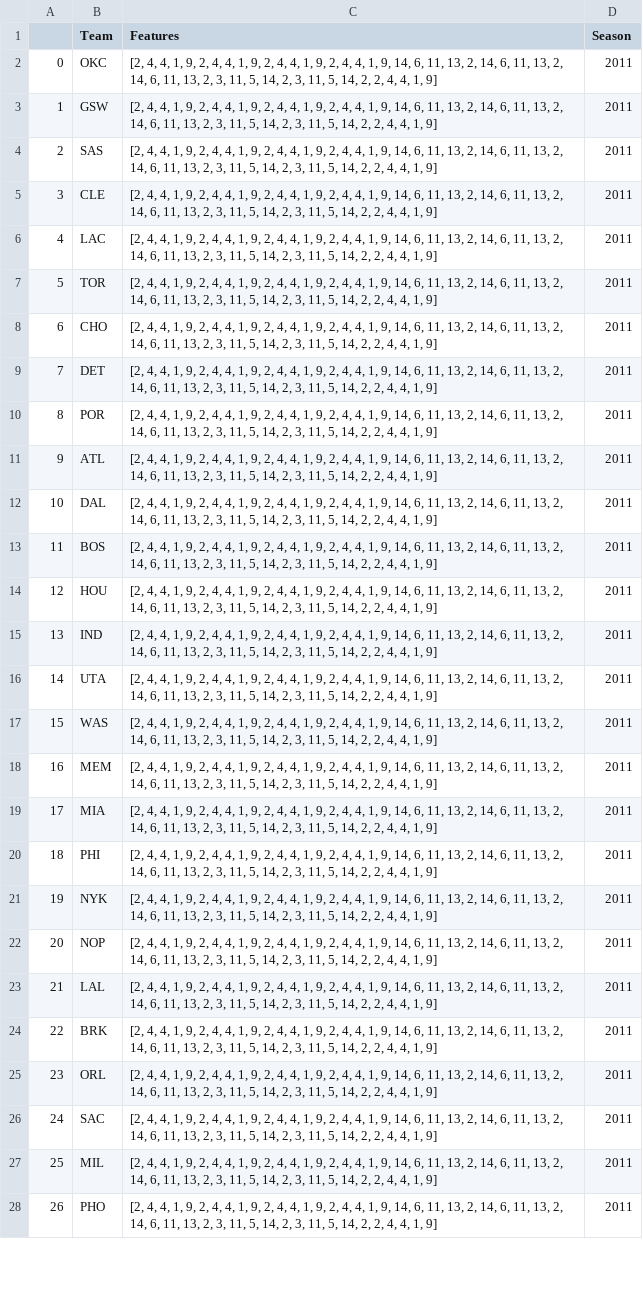
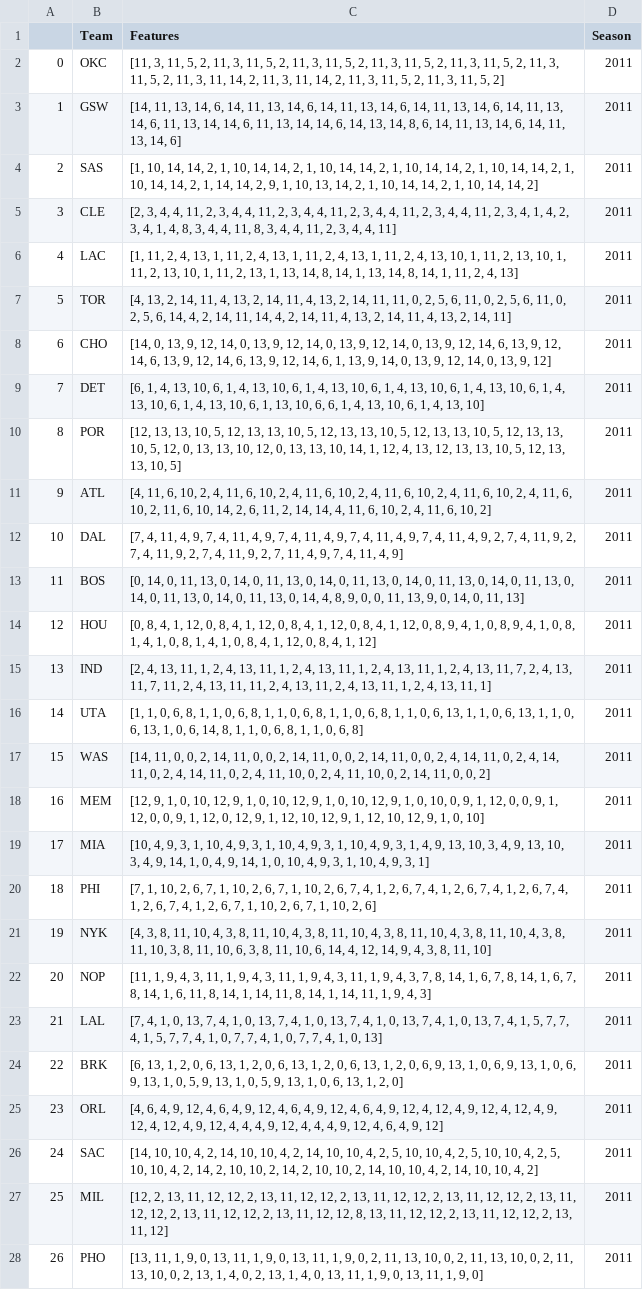
Before and after one commit to MonkeykingYan/NBA, a CSV file: Clustering/teamClusters2011.csv, drawn as a sheet; only a part is shown; the diff covers the shown part only; the diff names each change by its address in the sheet, - before the commit and + after, or states it on an @@ line.

```diff
--- a/Clustering/teamClusters2011.csv
+++ b/Clustering/teamClusters2011.csv
-C2 (Features): [2, 4, 4, 1, 9, 2, 4, 4, 1, 9, 2, 4, 4, 1, 9, 2, 4, 4, 1, 9, 14, 6, 11, 13, 2, 14, 6, 11, 13, 2, 14, 6, 11, 13, 2, 3, 11, 5, 14, 2, 3, 11, 5, 14, 2, 2, 4, 4, 1, 9]
+C2 (Features): [11, 3, 11, 5, 2, 11, 3, 11, 5, 2, 11, 3, 11, 5, 2, 11, 3, 11, 5, 2, 11, 3, 11, 5, 2, 11, 3, 11, 5, 2, 11, 3, 11, 14, 2, 11, 3, 11, 14, 2, 11, 3, 11, 5, 2, 11, 3, 11, 5, 2]
-C3 (Features): [2, 4, 4, 1, 9, 2, 4, 4, 1, 9, 2, 4, 4, 1, 9, 2, 4, 4, 1, 9, 14, 6, 11, 13, 2, 14, 6, 11, 13, 2, 14, 6, 11, 13, 2, 3, 11, 5, 14, 2, 3, 11, 5, 14, 2, 2, 4, 4, 1, 9]
+C3 (Features): [14, 11, 13, 14, 6, 14, 11, 13, 14, 6, 14, 11, 13, 14, 6, 14, 11, 13, 14, 6, 14, 11, 13, 14, 6, 11, 13, 14, 14, 6, 11, 13, 14, 14, 6, 14, 13, 14, 8, 6, 14, 11, 13, 14, 6, 14, 11, 13, 14, 6]
-C4 (Features): [2, 4, 4, 1, 9, 2, 4, 4, 1, 9, 2, 4, 4, 1, 9, 2, 4, 4, 1, 9, 14, 6, 11, 13, 2, 14, 6, 11, 13, 2, 14, 6, 11, 13, 2, 3, 11, 5, 14, 2, 3, 11, 5, 14, 2, 2, 4, 4, 1, 9]
+C4 (Features): [1, 10, 14, 14, 2, 1, 10, 14, 14, 2, 1, 10, 14, 14, 2, 1, 10, 14, 14, 2, 1, 10, 14, 14, 2, 1, 10, 14, 14, 2, 1, 14, 14, 2, 9, 1, 10, 13, 14, 2, 1, 10, 14, 14, 2, 1, 10, 14, 14, 2]
-C5 (Features): [2, 4, 4, 1, 9, 2, 4, 4, 1, 9, 2, 4, 4, 1, 9, 2, 4, 4, 1, 9, 14, 6, 11, 13, 2, 14, 6, 11, 13, 2, 14, 6, 11, 13, 2, 3, 11, 5, 14, 2, 3, 11, 5, 14, 2, 2, 4, 4, 1, 9]
+C5 (Features): [2, 3, 4, 4, 11, 2, 3, 4, 4, 11, 2, 3, 4, 4, 11, 2, 3, 4, 4, 11, 2, 3, 4, 4, 11, 2, 3, 4, 1, 4, 2, 3, 4, 1, 4, 8, 3, 4, 4, 11, 8, 3, 4, 4, 11, 2, 3, 4, 4, 11]
-C6 (Features): [2, 4, 4, 1, 9, 2, 4, 4, 1, 9, 2, 4, 4, 1, 9, 2, 4, 4, 1, 9, 14, 6, 11, 13, 2, 14, 6, 11, 13, 2, 14, 6, 11, 13, 2, 3, 11, 5, 14, 2, 3, 11, 5, 14, 2, 2, 4, 4, 1, 9]
+C6 (Features): [1, 11, 2, 4, 13, 1, 11, 2, 4, 13, 1, 11, 2, 4, 13, 1, 11, 2, 4, 13, 10, 1, 11, 2, 13, 10, 1, 11, 2, 13, 10, 1, 11, 2, 13, 1, 13, 14, 8, 14, 1, 13, 14, 8, 14, 1, 11, 2, 4, 13]
-C7 (Features): [2, 4, 4, 1, 9, 2, 4, 4, 1, 9, 2, 4, 4, 1, 9, 2, 4, 4, 1, 9, 14, 6, 11, 13, 2, 14, 6, 11, 13, 2, 14, 6, 11, 13, 2, 3, 11, 5, 14, 2, 3, 11, 5, 14, 2, 2, 4, 4, 1, 9]
+C7 (Features): [4, 13, 2, 14, 11, 4, 13, 2, 14, 11, 4, 13, 2, 14, 11, 11, 0, 2, 5, 6, 11, 0, 2, 5, 6, 11, 0, 2, 5, 6, 14, 4, 2, 14, 11, 14, 4, 2, 14, 11, 4, 13, 2, 14, 11, 4, 13, 2, 14, 11]
-C8 (Features): [2, 4, 4, 1, 9, 2, 4, 4, 1, 9, 2, 4, 4, 1, 9, 2, 4, 4, 1, 9, 14, 6, 11, 13, 2, 14, 6, 11, 13, 2, 14, 6, 11, 13, 2, 3, 11, 5, 14, 2, 3, 11, 5, 14, 2, 2, 4, 4, 1, 9]
+C8 (Features): [14, 0, 13, 9, 12, 14, 0, 13, 9, 12, 14, 0, 13, 9, 12, 14, 0, 13, 9, 12, 14, 6, 13, 9, 12, 14, 6, 13, 9, 12, 14, 6, 13, 9, 12, 14, 6, 1, 13, 9, 14, 0, 13, 9, 12, 14, 0, 13, 9, 12]
-C9 (Features): [2, 4, 4, 1, 9, 2, 4, 4, 1, 9, 2, 4, 4, 1, 9, 2, 4, 4, 1, 9, 14, 6, 11, 13, 2, 14, 6, 11, 13, 2, 14, 6, 11, 13, 2, 3, 11, 5, 14, 2, 3, 11, 5, 14, 2, 2, 4, 4, 1, 9]
+C9 (Features): [6, 1, 4, 13, 10, 6, 1, 4, 13, 10, 6, 1, 4, 13, 10, 6, 1, 4, 13, 10, 6, 1, 4, 13, 10, 6, 1, 4, 13, 10, 6, 1, 4, 13, 10, 6, 1, 13, 10, 6, 6, 1, 4, 13, 10, 6, 1, 4, 13, 10]
-C10 (Features): [2, 4, 4, 1, 9, 2, 4, 4, 1, 9, 2, 4, 4, 1, 9, 2, 4, 4, 1, 9, 14, 6, 11, 13, 2, 14, 6, 11, 13, 2, 14, 6, 11, 13, 2, 3, 11, 5, 14, 2, 3, 11, 5, 14, 2, 2, 4, 4, 1, 9]
+C10 (Features): [12, 13, 13, 10, 5, 12, 13, 13, 10, 5, 12, 13, 13, 10, 5, 12, 13, 13, 10, 5, 12, 13, 13, 10, 5, 12, 0, 13, 13, 10, 12, 0, 13, 13, 10, 14, 1, 12, 4, 13, 12, 13, 13, 10, 5, 12, 13, 13, 10, 5]
-C11 (Features): [2, 4, 4, 1, 9, 2, 4, 4, 1, 9, 2, 4, 4, 1, 9, 2, 4, 4, 1, 9, 14, 6, 11, 13, 2, 14, 6, 11, 13, 2, 14, 6, 11, 13, 2, 3, 11, 5, 14, 2, 3, 11, 5, 14, 2, 2, 4, 4, 1, 9]
+C11 (Features): [4, 11, 6, 10, 2, 4, 11, 6, 10, 2, 4, 11, 6, 10, 2, 4, 11, 6, 10, 2, 4, 11, 6, 10, 2, 4, 11, 6, 10, 2, 11, 6, 10, 14, 2, 6, 11, 2, 14, 14, 4, 11, 6, 10, 2, 4, 11, 6, 10, 2]
-C12 (Features): [2, 4, 4, 1, 9, 2, 4, 4, 1, 9, 2, 4, 4, 1, 9, 2, 4, 4, 1, 9, 14, 6, 11, 13, 2, 14, 6, 11, 13, 2, 14, 6, 11, 13, 2, 3, 11, 5, 14, 2, 3, 11, 5, 14, 2, 2, 4, 4, 1, 9]
+C12 (Features): [7, 4, 11, 4, 9, 7, 4, 11, 4, 9, 7, 4, 11, 4, 9, 7, 4, 11, 4, 9, 7, 4, 11, 4, 9, 2, 7, 4, 11, 9, 2, 7, 4, 11, 9, 2, 7, 4, 11, 9, 2, 7, 11, 4, 9, 7, 4, 11, 4, 9]
-C13 (Features): [2, 4, 4, 1, 9, 2, 4, 4, 1, 9, 2, 4, 4, 1, 9, 2, 4, 4, 1, 9, 14, 6, 11, 13, 2, 14, 6, 11, 13, 2, 14, 6, 11, 13, 2, 3, 11, 5, 14, 2, 3, 11, 5, 14, 2, 2, 4, 4, 1, 9]
+C13 (Features): [0, 14, 0, 11, 13, 0, 14, 0, 11, 13, 0, 14, 0, 11, 13, 0, 14, 0, 11, 13, 0, 14, 0, 11, 13, 0, 14, 0, 11, 13, 0, 14, 0, 11, 13, 0, 14, 4, 8, 9, 0, 0, 11, 13, 9, 0, 14, 0, 11, 13]
-C14 (Features): [2, 4, 4, 1, 9, 2, 4, 4, 1, 9, 2, 4, 4, 1, 9, 2, 4, 4, 1, 9, 14, 6, 11, 13, 2, 14, 6, 11, 13, 2, 14, 6, 11, 13, 2, 3, 11, 5, 14, 2, 3, 11, 5, 14, 2, 2, 4, 4, 1, 9]
+C14 (Features): [0, 8, 4, 1, 12, 0, 8, 4, 1, 12, 0, 8, 4, 1, 12, 0, 8, 4, 1, 12, 0, 8, 9, 4, 1, 0, 8, 9, 4, 1, 0, 8, 1, 4, 1, 0, 8, 1, 4, 1, 0, 8, 4, 1, 12, 0, 8, 4, 1, 12]
-C15 (Features): [2, 4, 4, 1, 9, 2, 4, 4, 1, 9, 2, 4, 4, 1, 9, 2, 4, 4, 1, 9, 14, 6, 11, 13, 2, 14, 6, 11, 13, 2, 14, 6, 11, 13, 2, 3, 11, 5, 14, 2, 3, 11, 5, 14, 2, 2, 4, 4, 1, 9]
+C15 (Features): [2, 4, 13, 11, 1, 2, 4, 13, 11, 1, 2, 4, 13, 11, 1, 2, 4, 13, 11, 1, 2, 4, 13, 11, 7, 2, 4, 13, 11, 7, 11, 2, 4, 13, 11, 11, 2, 4, 13, 11, 2, 4, 13, 11, 1, 2, 4, 13, 11, 1]
-C16 (Features): [2, 4, 4, 1, 9, 2, 4, 4, 1, 9, 2, 4, 4, 1, 9, 2, 4, 4, 1, 9, 14, 6, 11, 13, 2, 14, 6, 11, 13, 2, 14, 6, 11, 13, 2, 3, 11, 5, 14, 2, 3, 11, 5, 14, 2, 2, 4, 4, 1, 9]
+C16 (Features): [1, 1, 0, 6, 8, 1, 1, 0, 6, 8, 1, 1, 0, 6, 8, 1, 1, 0, 6, 8, 1, 1, 0, 6, 13, 1, 1, 0, 6, 13, 1, 1, 0, 6, 13, 1, 0, 6, 14, 8, 1, 1, 0, 6, 8, 1, 1, 0, 6, 8]
-C17 (Features): [2, 4, 4, 1, 9, 2, 4, 4, 1, 9, 2, 4, 4, 1, 9, 2, 4, 4, 1, 9, 14, 6, 11, 13, 2, 14, 6, 11, 13, 2, 14, 6, 11, 13, 2, 3, 11, 5, 14, 2, 3, 11, 5, 14, 2, 2, 4, 4, 1, 9]
+C17 (Features): [14, 11, 0, 0, 2, 14, 11, 0, 0, 2, 14, 11, 0, 0, 2, 14, 11, 0, 0, 2, 4, 14, 11, 0, 2, 4, 14, 11, 0, 2, 4, 14, 11, 0, 2, 4, 11, 10, 0, 2, 4, 11, 10, 0, 2, 14, 11, 0, 0, 2]
-C18 (Features): [2, 4, 4, 1, 9, 2, 4, 4, 1, 9, 2, 4, 4, 1, 9, 2, 4, 4, 1, 9, 14, 6, 11, 13, 2, 14, 6, 11, 13, 2, 14, 6, 11, 13, 2, 3, 11, 5, 14, 2, 3, 11, 5, 14, 2, 2, 4, 4, 1, 9]
+C18 (Features): [12, 9, 1, 0, 10, 12, 9, 1, 0, 10, 12, 9, 1, 0, 10, 12, 9, 1, 0, 10, 0, 9, 1, 12, 0, 0, 9, 1, 12, 0, 0, 9, 1, 12, 0, 12, 9, 1, 12, 10, 12, 9, 1, 12, 10, 12, 9, 1, 0, 10]
-C19 (Features): [2, 4, 4, 1, 9, 2, 4, 4, 1, 9, 2, 4, 4, 1, 9, 2, 4, 4, 1, 9, 14, 6, 11, 13, 2, 14, 6, 11, 13, 2, 14, 6, 11, 13, 2, 3, 11, 5, 14, 2, 3, 11, 5, 14, 2, 2, 4, 4, 1, 9]
+C19 (Features): [10, 4, 9, 3, 1, 10, 4, 9, 3, 1, 10, 4, 9, 3, 1, 10, 4, 9, 3, 1, 4, 9, 13, 10, 3, 4, 9, 13, 10, 3, 4, 9, 14, 1, 0, 4, 9, 14, 1, 0, 10, 4, 9, 3, 1, 10, 4, 9, 3, 1]
-C20 (Features): [2, 4, 4, 1, 9, 2, 4, 4, 1, 9, 2, 4, 4, 1, 9, 2, 4, 4, 1, 9, 14, 6, 11, 13, 2, 14, 6, 11, 13, 2, 14, 6, 11, 13, 2, 3, 11, 5, 14, 2, 3, 11, 5, 14, 2, 2, 4, 4, 1, 9]
+C20 (Features): [7, 1, 10, 2, 6, 7, 1, 10, 2, 6, 7, 1, 10, 2, 6, 7, 4, 1, 2, 6, 7, 4, 1, 2, 6, 7, 4, 1, 2, 6, 7, 4, 1, 2, 6, 7, 4, 1, 2, 6, 7, 1, 10, 2, 6, 7, 1, 10, 2, 6]
-C21 (Features): [2, 4, 4, 1, 9, 2, 4, 4, 1, 9, 2, 4, 4, 1, 9, 2, 4, 4, 1, 9, 14, 6, 11, 13, 2, 14, 6, 11, 13, 2, 14, 6, 11, 13, 2, 3, 11, 5, 14, 2, 3, 11, 5, 14, 2, 2, 4, 4, 1, 9]
+C21 (Features): [4, 3, 8, 11, 10, 4, 3, 8, 11, 10, 4, 3, 8, 11, 10, 4, 3, 8, 11, 10, 4, 3, 8, 11, 10, 4, 3, 8, 11, 10, 3, 8, 11, 10, 6, 3, 8, 11, 10, 6, 14, 4, 12, 14, 9, 4, 3, 8, 11, 10]
-C22 (Features): [2, 4, 4, 1, 9, 2, 4, 4, 1, 9, 2, 4, 4, 1, 9, 2, 4, 4, 1, 9, 14, 6, 11, 13, 2, 14, 6, 11, 13, 2, 14, 6, 11, 13, 2, 3, 11, 5, 14, 2, 3, 11, 5, 14, 2, 2, 4, 4, 1, 9]
+C22 (Features): [11, 1, 9, 4, 3, 11, 1, 9, 4, 3, 11, 1, 9, 4, 3, 11, 1, 9, 4, 3, 7, 8, 14, 1, 6, 7, 8, 14, 1, 6, 7, 8, 14, 1, 6, 11, 8, 14, 1, 14, 11, 8, 14, 1, 14, 11, 1, 9, 4, 3]
-C23 (Features): [2, 4, 4, 1, 9, 2, 4, 4, 1, 9, 2, 4, 4, 1, 9, 2, 4, 4, 1, 9, 14, 6, 11, 13, 2, 14, 6, 11, 13, 2, 14, 6, 11, 13, 2, 3, 11, 5, 14, 2, 3, 11, 5, 14, 2, 2, 4, 4, 1, 9]
+C23 (Features): [7, 4, 1, 0, 13, 7, 4, 1, 0, 13, 7, 4, 1, 0, 13, 7, 4, 1, 0, 13, 7, 4, 1, 0, 13, 7, 4, 1, 5, 7, 7, 4, 1, 5, 7, 7, 4, 1, 0, 7, 7, 4, 1, 0, 7, 7, 4, 1, 0, 13]
-C24 (Features): [2, 4, 4, 1, 9, 2, 4, 4, 1, 9, 2, 4, 4, 1, 9, 2, 4, 4, 1, 9, 14, 6, 11, 13, 2, 14, 6, 11, 13, 2, 14, 6, 11, 13, 2, 3, 11, 5, 14, 2, 3, 11, 5, 14, 2, 2, 4, 4, 1, 9]
+C24 (Features): [6, 13, 1, 2, 0, 6, 13, 1, 2, 0, 6, 13, 1, 2, 0, 6, 13, 1, 2, 0, 6, 9, 13, 1, 0, 6, 9, 13, 1, 0, 6, 9, 13, 1, 0, 5, 9, 13, 1, 0, 5, 9, 13, 1, 0, 6, 13, 1, 2, 0]
-C25 (Features): [2, 4, 4, 1, 9, 2, 4, 4, 1, 9, 2, 4, 4, 1, 9, 2, 4, 4, 1, 9, 14, 6, 11, 13, 2, 14, 6, 11, 13, 2, 14, 6, 11, 13, 2, 3, 11, 5, 14, 2, 3, 11, 5, 14, 2, 2, 4, 4, 1, 9]
+C25 (Features): [4, 6, 4, 9, 12, 4, 6, 4, 9, 12, 4, 6, 4, 9, 12, 4, 6, 4, 9, 12, 4, 12, 4, 9, 12, 4, 12, 4, 9, 12, 4, 12, 4, 9, 12, 4, 4, 4, 9, 12, 4, 4, 4, 9, 12, 4, 6, 4, 9, 12]
-C26 (Features): [2, 4, 4, 1, 9, 2, 4, 4, 1, 9, 2, 4, 4, 1, 9, 2, 4, 4, 1, 9, 14, 6, 11, 13, 2, 14, 6, 11, 13, 2, 14, 6, 11, 13, 2, 3, 11, 5, 14, 2, 3, 11, 5, 14, 2, 2, 4, 4, 1, 9]
+C26 (Features): [14, 10, 10, 4, 2, 14, 10, 10, 4, 2, 14, 10, 10, 4, 2, 5, 10, 10, 4, 2, 5, 10, 10, 4, 2, 5, 10, 10, 4, 2, 14, 2, 10, 10, 2, 14, 2, 10, 10, 2, 14, 10, 10, 4, 2, 14, 10, 10, 4, 2]
-C27 (Features): [2, 4, 4, 1, 9, 2, 4, 4, 1, 9, 2, 4, 4, 1, 9, 2, 4, 4, 1, 9, 14, 6, 11, 13, 2, 14, 6, 11, 13, 2, 14, 6, 11, 13, 2, 3, 11, 5, 14, 2, 3, 11, 5, 14, 2, 2, 4, 4, 1, 9]
+C27 (Features): [12, 2, 13, 11, 12, 12, 2, 13, 11, 12, 12, 2, 13, 11, 12, 12, 2, 13, 11, 12, 12, 2, 13, 11, 12, 12, 2, 13, 11, 12, 12, 2, 13, 11, 12, 12, 8, 13, 11, 12, 12, 2, 13, 11, 12, 12, 2, 13, 11, 12]
-C28 (Features): [2, 4, 4, 1, 9, 2, 4, 4, 1, 9, 2, 4, 4, 1, 9, 2, 4, 4, 1, 9, 14, 6, 11, 13, 2, 14, 6, 11, 13, 2, 14, 6, 11, 13, 2, 3, 11, 5, 14, 2, 3, 11, 5, 14, 2, 2, 4, 4, 1, 9]
+C28 (Features): [13, 11, 1, 9, 0, 13, 11, 1, 9, 0, 13, 11, 1, 9, 0, 2, 11, 13, 10, 0, 2, 11, 13, 10, 0, 2, 11, 13, 10, 0, 2, 13, 1, 4, 0, 2, 13, 1, 4, 0, 13, 11, 1, 9, 0, 13, 11, 1, 9, 0]
```
Also changed, not shown: 3 edited cells elsewhere in this file, Clustering/teamClusters2012.csv, Clustering/teamClusters2013.csv, 7 other files.
